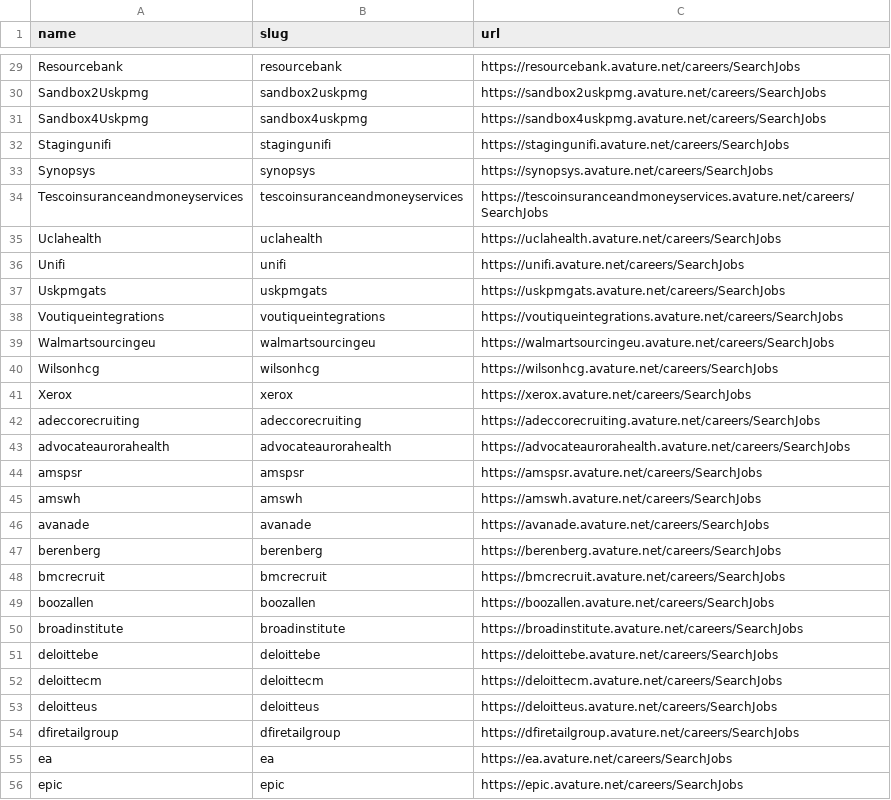
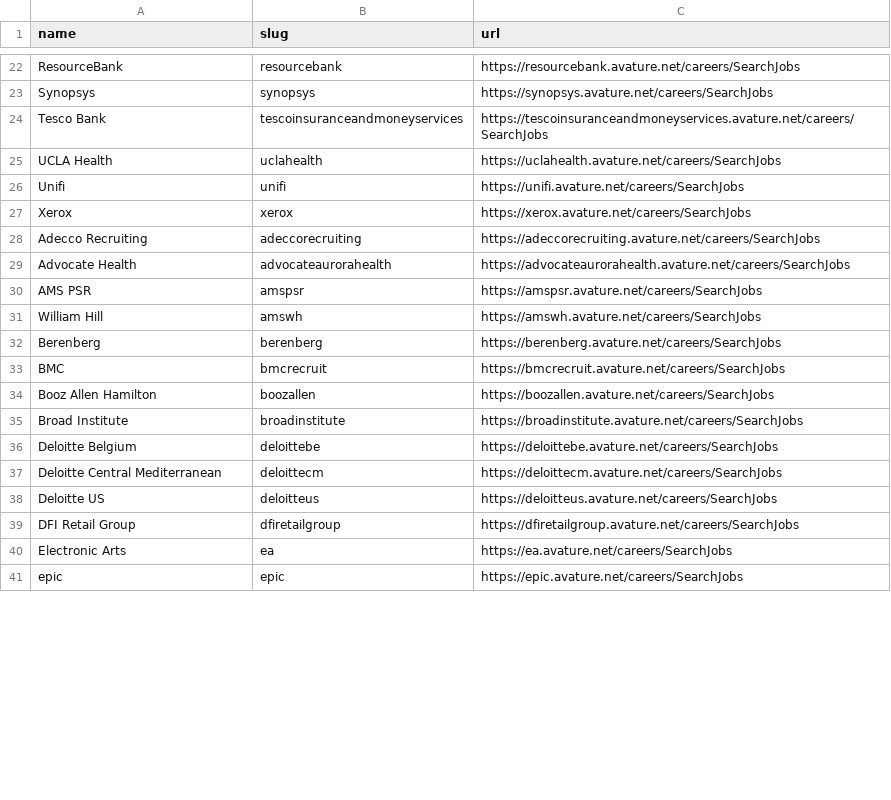
Before and after one commit to shivavvs7/ats-scrapers, a CSV file: ats-companies/avature.csv, drawn as a sheet; only a part is shown, gaps mark what is left out; removed rows and columns are numbered as before the commit, all else as after; the diff covers the shown part only; the diff names each change by its address in the sheet, - before the commit and + after, or states it on an @@ line.

Commit message:
Fix Avature company entries (#147)

```diff
--- a/ats-companies/avature.csv
+++ b/ats-companies/avature.csv
-A22 (name): Resourcebank
+A22 (name): ResourceBank
-row 30: Sandbox2Uskpmg | sandbox2uskpmg | https://sandbox2uskpmg.avature.net/careers/SearchJobs
-row 31: Sandbox4Uskpmg | sandbox4uskpmg | https://sandbox4uskpmg.avature.net/careers/SearchJobs
-row 32: Stagingunifi | stagingunifi | https://stagingunifi.avature.net/careers/SearchJobs
-A24 (name): Tescoinsuranceandmoneyservices
+A24 (name): Tesco Bank
-A25 (name): Uclahealth
+A25 (name): UCLA Health
-row 37: Uskpmgats | uskpmgats | https://uskpmgats.avature.net/careers/SearchJobs
-row 38: Voutiqueintegrations | voutiqueintegrations | https://voutiqueintegrations.avature.net/careers/SearchJobs
-row 39: Walmartsourcingeu | walmartsourcingeu | https://walmartsourcingeu.avature.net/careers/SearchJobs
-row 40: Wilsonhcg | wilsonhcg | https://wilsonhcg.avature.net/careers/SearchJobs
-A28 (name): adeccorecruiting
+A28 (name): Adecco Recruiting
-A29 (name): advocateaurorahealth
+A29 (name): Advocate Health
-A30 (name): amspsr
+A30 (name): AMS PSR
-A31 (name): amswh
+A31 (name): William Hill
-row 46: avanade | avanade | https://avanade.avature.net/careers/SearchJobs
-A32 (name): berenberg
+A32 (name): Berenberg
-A33 (name): bmcrecruit
+A33 (name): BMC
-A34 (name): boozallen
+A34 (name): Booz Allen Hamilton
-A35 (name): broadinstitute
+A35 (name): Broad Institute
-A36 (name): deloittebe
+A36 (name): Deloitte Belgium
-A37 (name): deloittecm
+A37 (name): Deloitte Central Mediterranean
-A38 (name): deloitteus
+A38 (name): Deloitte US
-A39 (name): dfiretailgroup
+A39 (name): DFI Retail Group
-A40 (name): ea
+A40 (name): Electronic Arts
```
Also changed, not shown: 15 removed rows and 41 edited cells elsewhere in this file.
